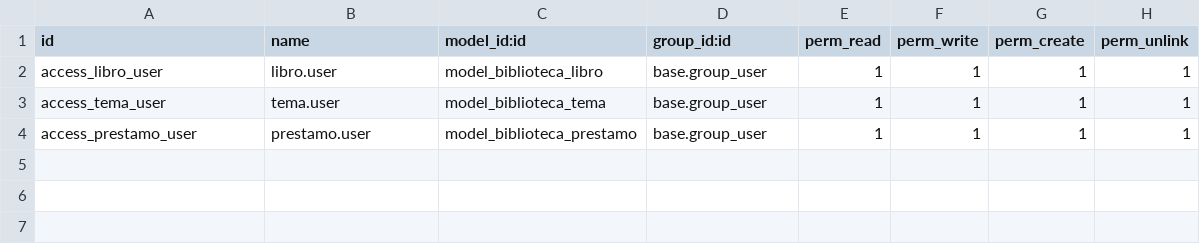
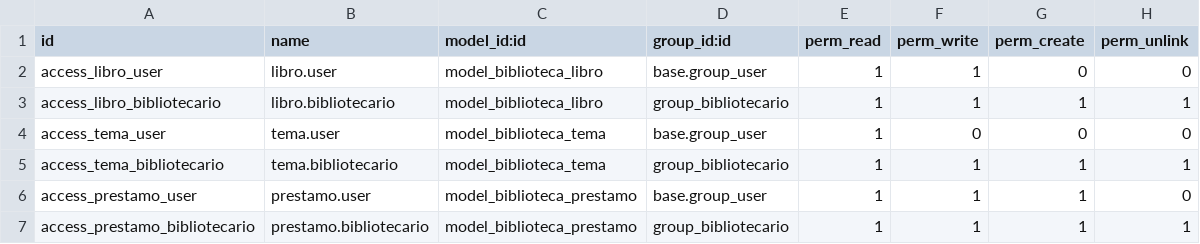
Before and after one commit to georgeoliver-commits/odoo-19.0.post20261008, a CSV file: custom_addons/mi_biblioteca/security/ir.model.access.csv, drawn as a sheet.

Commit message:
Biblioteca: grupos de seguridad

```diff
--- a/custom_addons/mi_biblioteca/security/ir.model.access.csv
+++ b/custom_addons/mi_biblioteca/security/ir.model.access.csv
@@ -1,4 +1,7 @@
 id,name,model_id:id,group_id:id,perm_read,perm_write,perm_create,perm_unlink
-access_libro_user,libro.user,model_biblioteca_libro,base.group_user,1,1,1,1
-access_tema_user,tema.user,model_biblioteca_tema,base.group_user,1,1,1,1
-access_prestamo_user,prestamo.user,model_biblioteca_prestamo,base.group_user,1,1,1,1
+access_libro_user,libro.user,model_biblioteca_libro,base.group_user,1,1,0,0
+access_libro_bibliotecario,libro.bibliotecario,model_biblioteca_libro,group_bibliotecario,1,1,1,1
+access_tema_user,tema.user,model_biblioteca_tema,base.group_user,1,0,0,0
+access_tema_bibliotecario,tema.bibliotecario,model_biblioteca_tema,group_bibliotecario,1,1,1,1
+access_prestamo_user,prestamo.user,model_biblioteca_prestamo,base.group_user,1,1,1,0
+access_prestamo_bibliotecario,prestamo.bibliotecario,model_biblioteca_prestamo,group_bibliotecario,1,1,1,1
```
Also changed, not shown: 3 other files.
